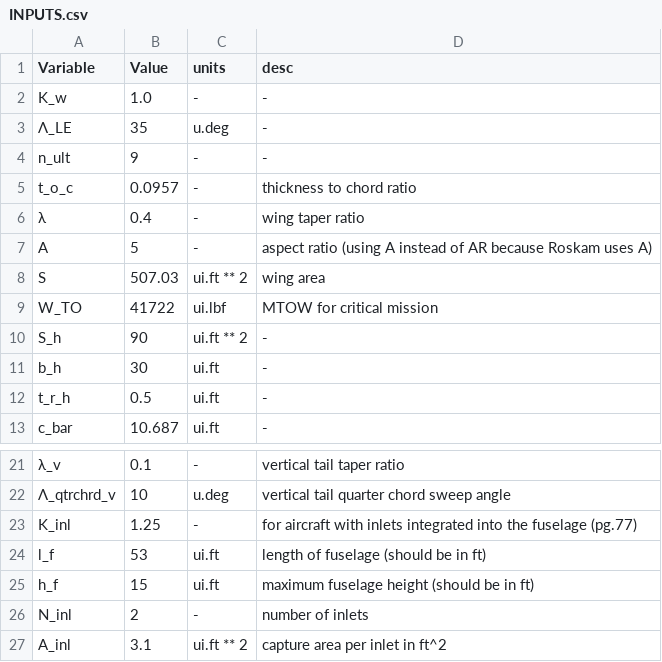
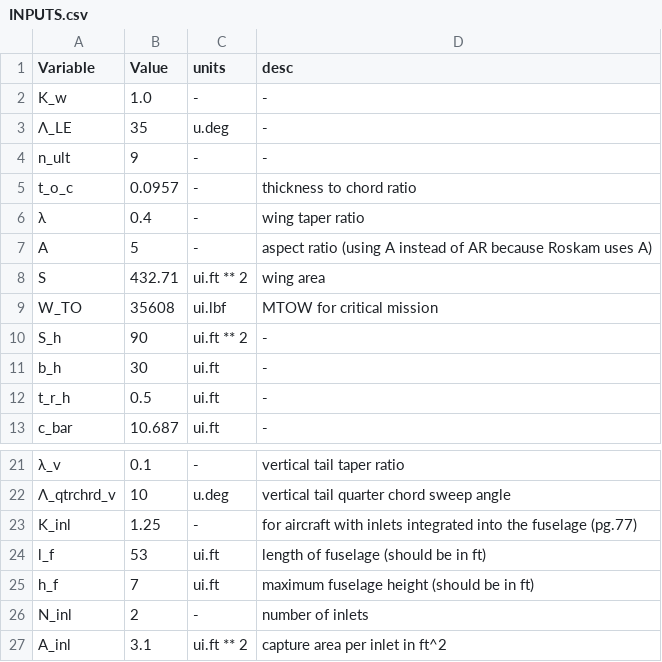
Before and after one commit to patel146/WeightAndBalance, a CSV file: INPUTS.csv, drawn as a sheet; only a part is shown, gaps mark what is left out.

```diff
--- a/INPUTS.csv
+++ b/INPUTS.csv
@@ -7,4 +7,4 @@ t_o_c,0.0957,-,thickness to chord ratio
 A,5,-,aspect ratio (using A instead of AR because Roskam uses A)
-S,507.03,ui.ft ** 2,wing area
-W_TO,41722,ui.lbf,MTOW for critical mission
+S,432.71,ui.ft ** 2,wing area
+W_TO,35608,ui.lbf,MTOW for critical mission
 S_h,90,ui.ft ** 2,-
@@ -24,3 +24,3 @@ K_inl,1.25,-,for aircraft with inlets integrated into the fuselage (pg.77)
 l_f,53,ui.ft,length of fuselage (should be in ft)
-h_f,15,ui.ft,maximum fuselage height (should be in ft)
+h_f,7,ui.ft,maximum fuselage height (should be in ft)
 N_inl,2,-,number of inlets
```
Also changed, not shown: 3 other files.
